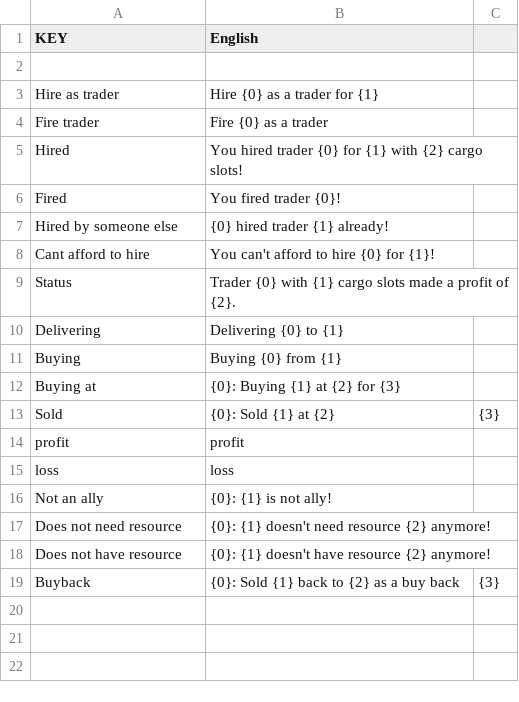
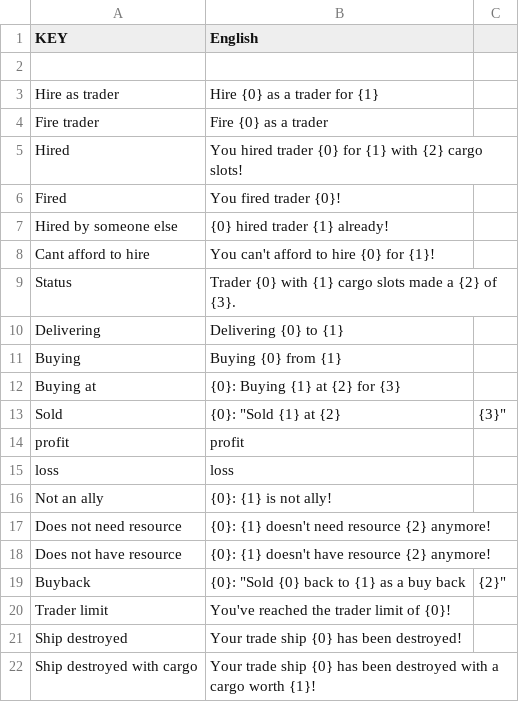
Before and after one commit to ExcuseMi/TradeAI, a CSV file: Localization.csv, drawn as a sheet.

```diff
--- a/Localization.csv
+++ b/Localization.csv
@@ -8,3 +8,3 @@ Hired by someone else,{0} hired trader {1} already!
 Cant afford to hire,You can't afford to hire {0} for {1}!
-Status,Trader {0} with {1} cargo slots made a profit of {2}.
+Status,Trader {0} with {1} cargo slots made a {2} of {3}.
 Delivering,Delivering {0} to {1}
@@ -12,3 +12,3 @@ Buying,Buying {0} from {1}
 Buying at,{0}: Buying {1} at {2} for {3}
-Sold,{0}: Sold {1} at {2}, {3}
+Sold,{0}: "Sold {1} at {2}, {3}"
 profit,profit
@@ -18,2 +18,5 @@ Does not need resource,{0}: {1} doesn't need resource {2} anymore!
 Does not have resource,{0}: {1} doesn't have resource {2} anymore!
-Buyback,{0}: Sold {1} back to {2} as a buy back, {3}
+Buyback,{0}: "Sold {0} back to {1} as a buy back, {2}"
+Trader limit,You've reached the trader limit of {0}!
+Ship destroyed,Your trade ship {0} has been destroyed!
+Ship destroyed with cargo,Your trade ship {0} has been destroyed with a cargo worth {1}!
```
Also changed, not shown: 6 other files.
